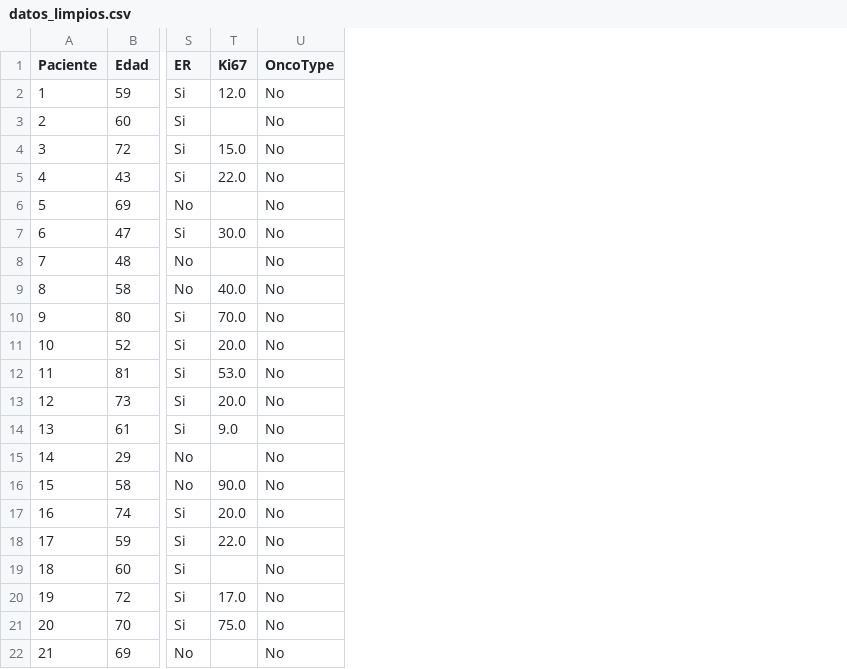
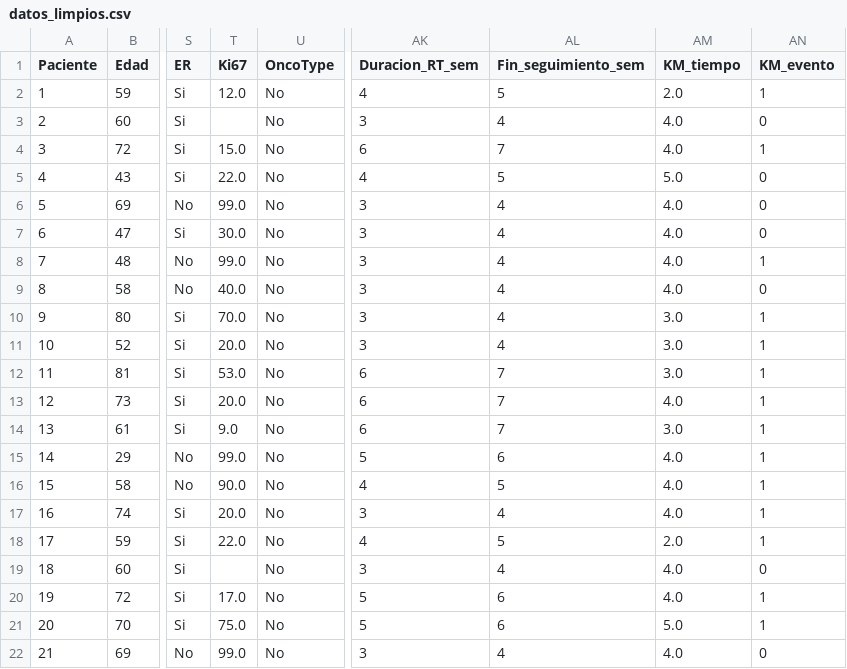
Before and after one commit to mckakomanya/mckako, a CSV file: analisis_radiodermatitis/datos_limpios.csv, drawn as a sheet; only a part is shown, gaps mark what is left out; the diff names each change by its address in the sheet, - before the commit and + after, or states it on an @@ line.

```diff
--- a/analisis_radiodermatitis/datos_limpios.csv
+++ b/analisis_radiodermatitis/datos_limpios.csv
+column AK (Duracion_RT_sem), rows 2-22: 4 | 3 | 6 | 4 | 3 | 3 | 3 | 3 | 3 | 3 | 6 | 6 | 6 | 5 | 4 | 3 | 4 | 3 | 5 | 5 | 3
+column AL (Fin_seguimiento_sem), rows 2-22: 5 | 4 | 7 | 5 | 4 | 4 | 4 | 4 | 4 | 4 | 7 | 7 | 7 | 6 | 5 | 4 | 5 | 4 | 6 | 6 | 4
+column AM (KM_tiempo), rows 2-22: 2.0 | 4.0 | 4.0 | 5.0 | 4.0 | 4.0 | 4.0 | 4.0 | 3.0 | 3.0 | 3.0 | 4.0 | 3.0 | 4.0 | 4.0 | 4.0 | 2.0 | 4.0 | 4.0 | 5.0 | 4.0
+column AN (KM_evento), rows 2-22: 1 | 0 | 1 | 0 | 0 | 0 | 1 | 0 | 1 | 1 | 1 | 1 | 1 | 1 | 1 | 1 | 1 | 0 | 1 | 1 | 0
-T6 (Ki67): (empty)
+T6 (Ki67): 99.0
-T8 (Ki67): (empty)
+T8 (Ki67): 99.0
-T15 (Ki67): (empty)
+T15 (Ki67): 99.0
-T22 (Ki67): (empty)
+T22 (Ki67): 99.0
```
Also changed, not shown: 31 other files.
